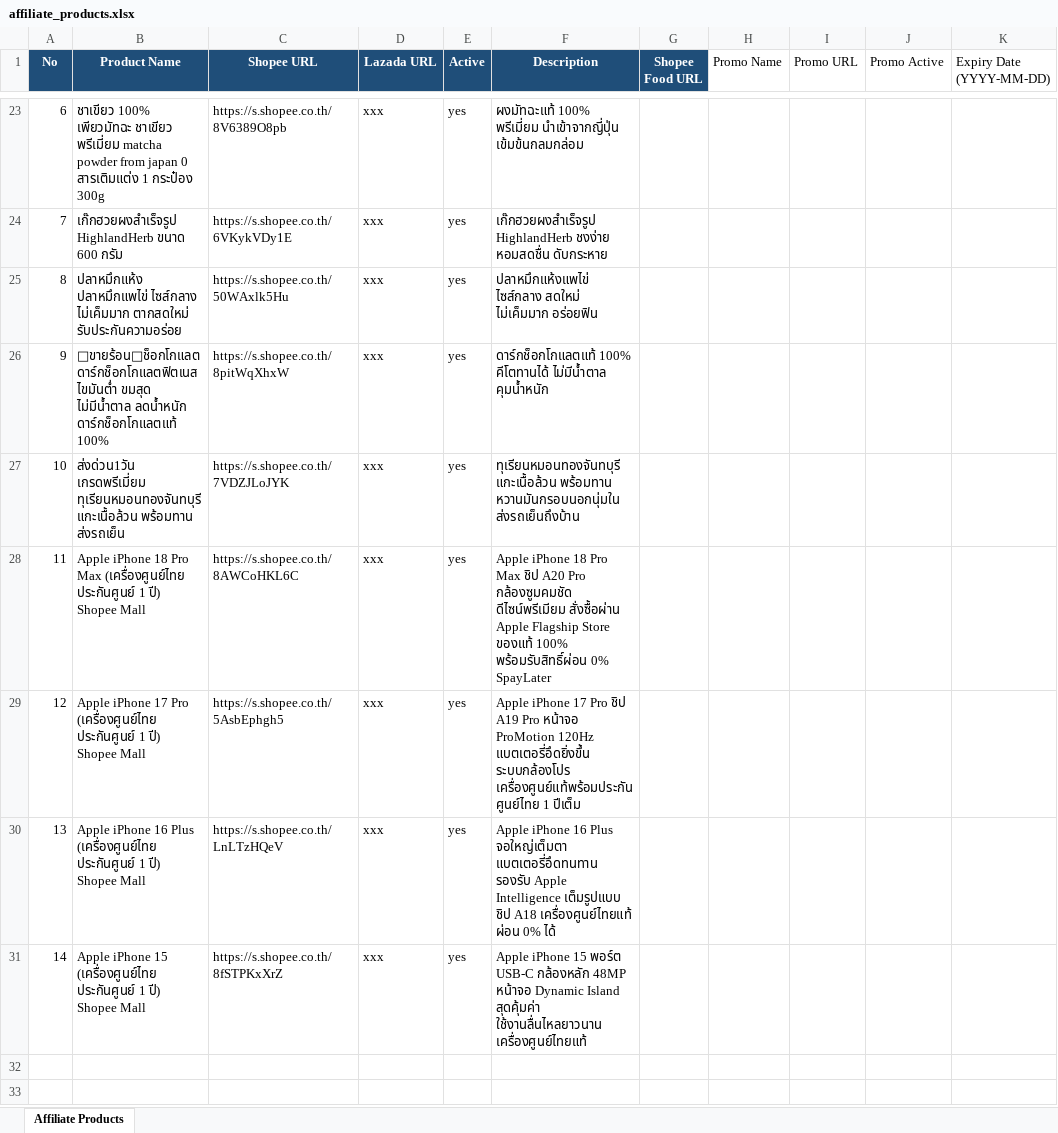
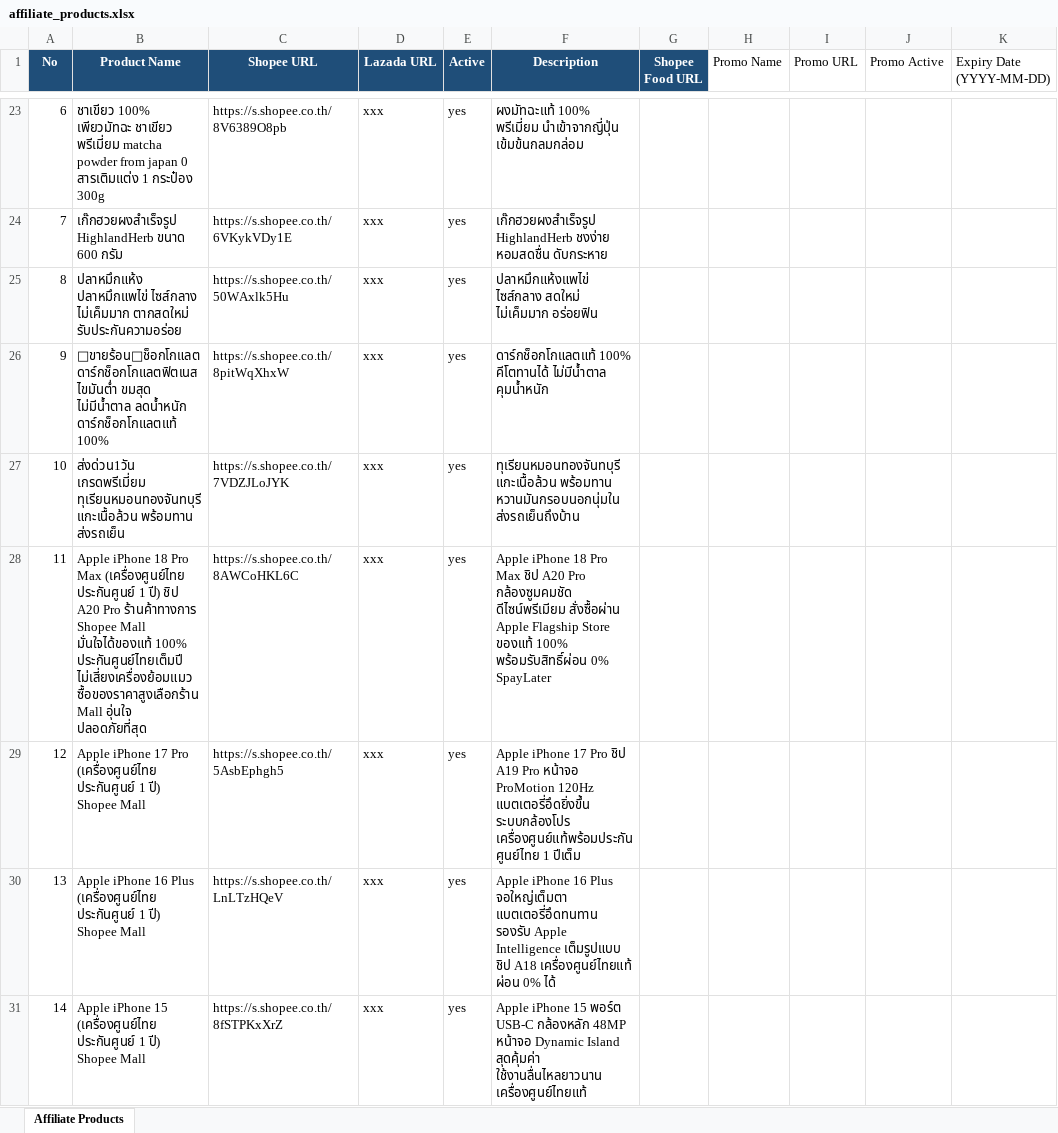
Before and after one commit to tongono-creator/somtam-facebook-page, an Excel workbook: affiliate_products.xlsx, sheet Affiliate Products, drawn as a sheet; only a part is shown, gaps mark what is left out; values as stored, in another font and other column widths than the file's, no borders; the diff names each change by its address in the sheet, - before the commit and + after, or states it on an @@ line.

Commit message:
feat(copy): emphasize Shopee Mall trust and authorized genuine warranty for iPhone 18

```diff
--- a/affiliate_products.xlsx (sheet Affiliate Products)
+++ b/affiliate_products.xlsx (sheet Affiliate Products)
-B28 (Product Name): …1 ปี) Shopee Mall
+B28 (Product Name): …1 ปี) ชิป A20 Pro ร้านค้าทางการ Shopee Mall มั่นใจได้ของแท้ 100% ประกันศูนย์ไทยเต็มปี ไม่เสี่ยงเครื่องย้อมแมว ซื้อของราคาสูงเลือกร้าน Mall อุ่นใจ ปลอดภัยที่สุด
```
Also changed, not shown: review_products.xlsx, 2 other files.
